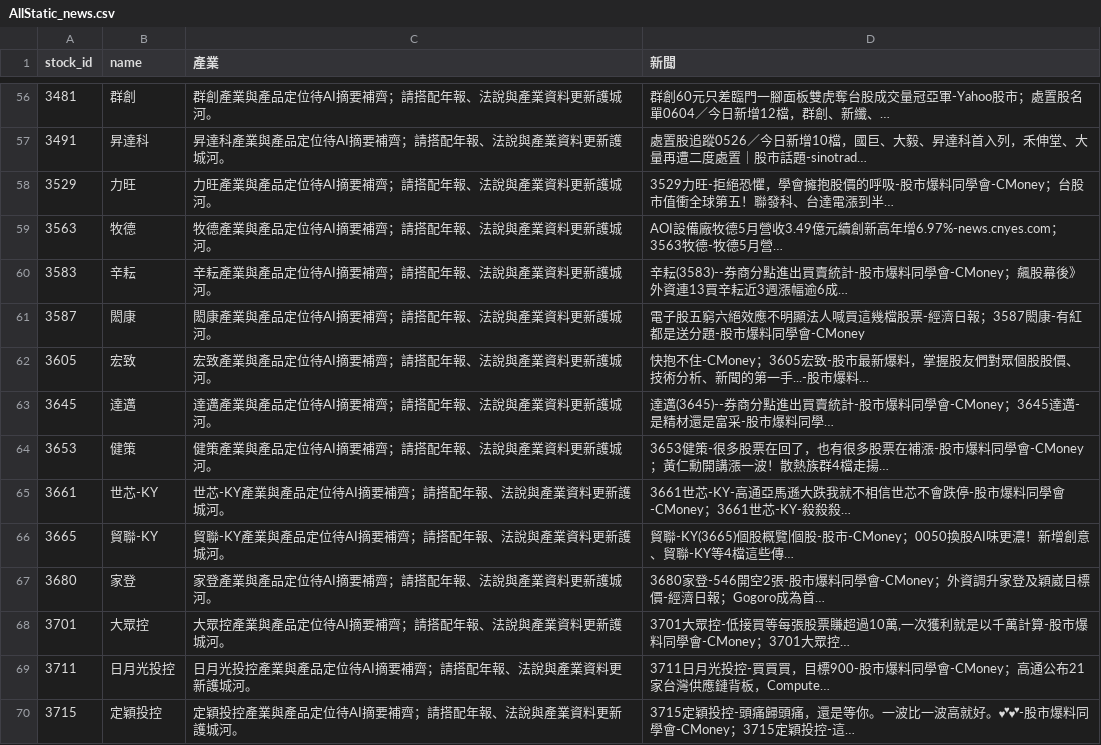
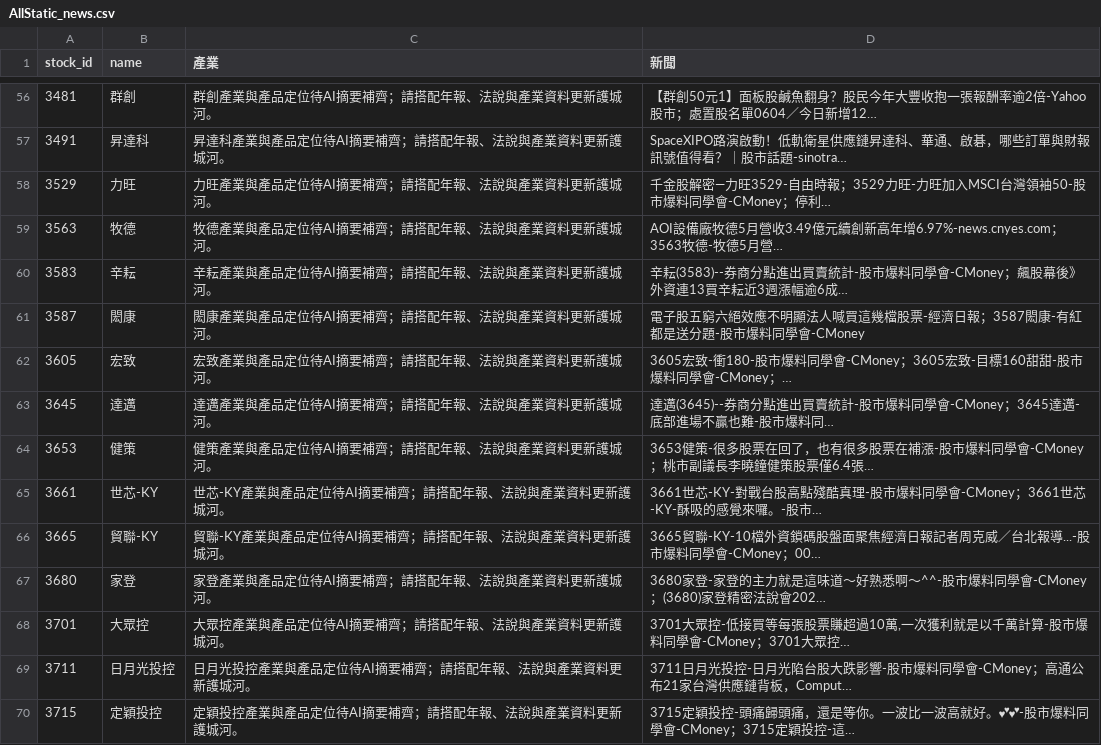
Before and after one commit to Nicole0101/Gold, a CSV file: AllStatic_news.csv, drawn as a sheet; only a part is shown, gaps mark what is left out; the diff covers the shown part only.

```diff
--- a/AllStatic_news.csv
+++ b/AllStatic_news.csv
@@ -56,4 +56,4 @@
-3481,群創,群創產業與產品定位待AI摘要補齊；請搭配年報、法說與產業資料更新護城河。,群創60元只差臨門一腳面板雙虎奪台股成交量冠亞軍-Yahoo股市；處置股名單0604／今日新增12檔，群創、新纖、…
-3491,昇達科,昇達科產業與產品定位待AI摘要補齊；請搭配年報、法說與產業資料更新護城河。,處置股追蹤0526／今日新增10檔，國巨、大毅、昇達科首入列，禾伸堂、大量再遭二度處置｜股市話題-sinotrad…
-3529,力旺,力旺產業與產品定位待AI摘要補齊；請搭配年報、法說與產業資料更新護城河。,3529力旺-拒絕恐懼，學會擁抱股價的呼吸-股市爆料同學會-CMoney；台股市值衝全球第五！聯發科、台達電漲到半…
+3481,群創,群創產業與產品定位待AI摘要補齊；請搭配年報、法說與產業資料更新護城河。,【群創50元1】面板股鹹魚翻身？股民今年大豐收抱一張報酬率逾2倍-Yahoo股市；處置股名單0604／今日新增12…
+3491,昇達科,昇達科產業與產品定位待AI摘要補齊；請搭配年報、法說與產業資料更新護城河。,SpaceXIPO路演啟動！低軌衛星供應鏈昇達科、華通、啟碁，哪些訂單與財報訊號值得看？｜股市話題-sinotra…
+3529,力旺,力旺產業與產品定位待AI摘要補齊；請搭配年報、法說與產業資料更新護城河。,千金股解密—力旺3529-自由時報；3529力旺-力旺加入MSCI台灣領袖50-股市爆料同學會-CMoney；停利…
 3563,牧德,牧德產業與產品定位待AI摘要補齊；請搭配年報、法說與產業資料更新護城河。,AOI設備廠牧德5月營收3.49億元續創新高年增6.97%-news.cnyes.com；3563牧德-牧德5月營…
@@ -61,10 +61,10 @@
 3587,閎康,閎康產業與產品定位待AI摘要補齊；請搭配年報、法說與產業資料更新護城河。,電子股五窮六絕效應不明顯法人喊買這幾檔股票-經濟日報；3587閎康-有紅都是送分題-股市爆料同學會-CMoney
-3605,宏致,宏致產業與產品定位待AI摘要補齊；請搭配年報、法說與產業資料更新護城河。,快抱不住-CMoney；3605宏致-股市最新爆料，掌握股友們對眾個股股價、技術分析、新聞的第一手...-股市爆料…
-3645,達邁,達邁產業與產品定位待AI摘要補齊；請搭配年報、法說與產業資料更新護城河。,達邁(3645)--券商分點進出買賣統計-股市爆料同學會-CMoney；3645達邁-是精材還是富采-股市爆料同學…
-3653,健策,健策產業與產品定位待AI摘要補齊；請搭配年報、法說與產業資料更新護城河。,3653健策-很多股票在回了，也有很多股票在補漲-股市爆料同學會-CMoney；黃仁勳開講漲一波！散熱族群4檔走揚…
-3661,世芯-KY,世芯-KY產業與產品定位待AI摘要補齊；請搭配年報、法說與產業資料更新護城河。,3661世芯-KY-高通亞馬遜大跌我就不相信世芯不會跌停-股市爆料同學會-CMoney；3661世芯-KY-殺殺殺…
-3665,貿聯-KY,貿聯-KY產業與產品定位待AI摘要補齊；請搭配年報、法說與產業資料更新護城河。,貿聯-KY(3665)個股概覽|個股-股市-CMoney；0050換股AI味更濃！新增創意、貿聯-KY等4檔這些傳…
-3680,家登,家登產業與產品定位待AI摘要補齊；請搭配年報、法說與產業資料更新護城河。,3680家登-546開空2張-股市爆料同學會-CMoney；外資調升家登及穎崴目標價-經濟日報；Gogoro成為首…
+3605,宏致,宏致產業與產品定位待AI摘要補齊；請搭配年報、法說與產業資料更新護城河。,3605宏致-衝180-股市爆料同學會-CMoney；3605宏致-目標160甜甜-股市爆料同學會-CMoney；…
+3645,達邁,達邁產業與產品定位待AI摘要補齊；請搭配年報、法說與產業資料更新護城河。,達邁(3645)--券商分點進出買賣統計-股市爆料同學會-CMoney；3645達邁-底部進場不贏也難-股市爆料同…
+3653,健策,健策產業與產品定位待AI摘要補齊；請搭配年報、法說與產業資料更新護城河。,3653健策-很多股票在回了，也有很多股票在補漲-股市爆料同學會-CMoney；桃市副議長李曉鐘健策股票僅6.4張…
+3661,世芯-KY,世芯-KY產業與產品定位待AI摘要補齊；請搭配年報、法說與產業資料更新護城河。,3661世芯-KY-對戰台股高點殘酷真理-股市爆料同學會-CMoney；3661世芯-KY-酥吸的感覺來囉。-股市…
+3665,貿聯-KY,貿聯-KY產業與產品定位待AI摘要補齊；請搭配年報、法說與產業資料更新護城河。,3665貿聯-KY-10檔外資鎖碼股盤面聚焦經濟日報記者周克威／台北報導...-股市爆料同學會-CMoney；00…
+3680,家登,家登產業與產品定位待AI摘要補齊；請搭配年報、法說與產業資料更新護城河。,3680家登-家登的主力就是這味道～好熟悉啊～^^-股市爆料同學會-CMoney；(3680)家登精密法說會202…
 3701,大眾控,大眾控產業與產品定位待AI摘要補齊；請搭配年報、法說與產業資料更新護城河。,"3701大眾控-低接買等每張股票賺超過10萬,一次獲利就是以千萬計算-股市爆料同學會-CMoney；3701大眾控…"
-3711,日月光投控,日月光投控產業與產品定位待AI摘要補齊；請搭配年報、法說與產業資料更新護城河。,3711日月光投控-買買買，目標900-股市爆料同學會-CMoney；高通公布21家台灣供應鏈背板，Compute…
+3711,日月光投控,日月光投控產業與產品定位待AI摘要補齊；請搭配年報、法說與產業資料更新護城河。,3711日月光投控-日月光陷台股大跌影響-股市爆料同學會-CMoney；高通公布21家台灣供應鏈背板，Comput…
 3715,定穎投控,定穎投控產業與產品定位待AI摘要補齊；請搭配年報、法說與產業資料更新護城河。,3715定穎投控-頭痛歸頭痛，還是等你。一波比一波高就好。💕💕-股市爆料同學會-CMoney；3715定穎投控-這…
```
Also changed, not shown: 77 edited cells elsewhere in this file.
